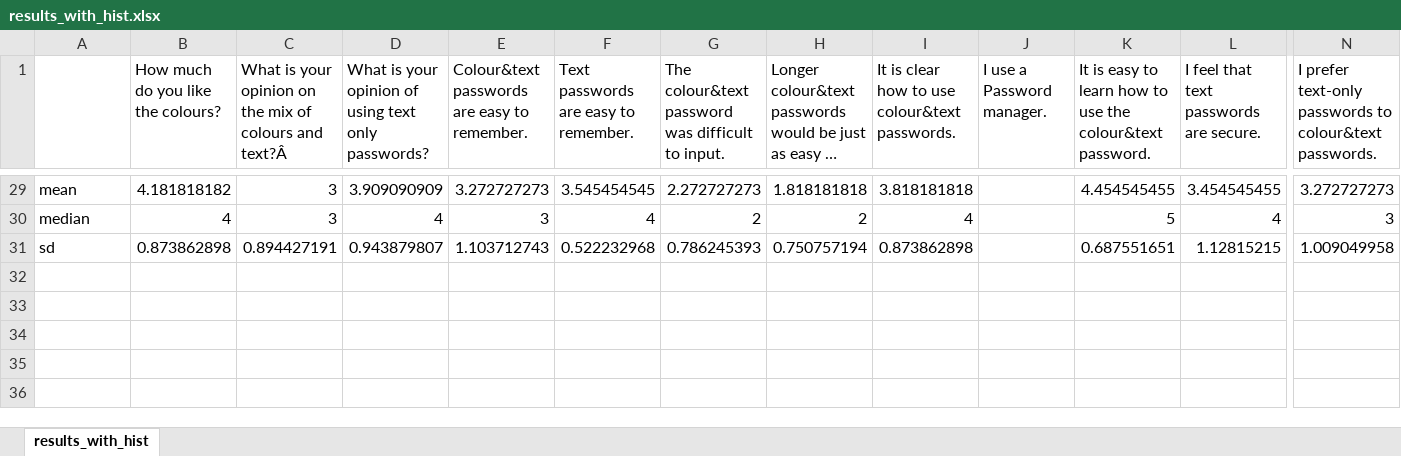
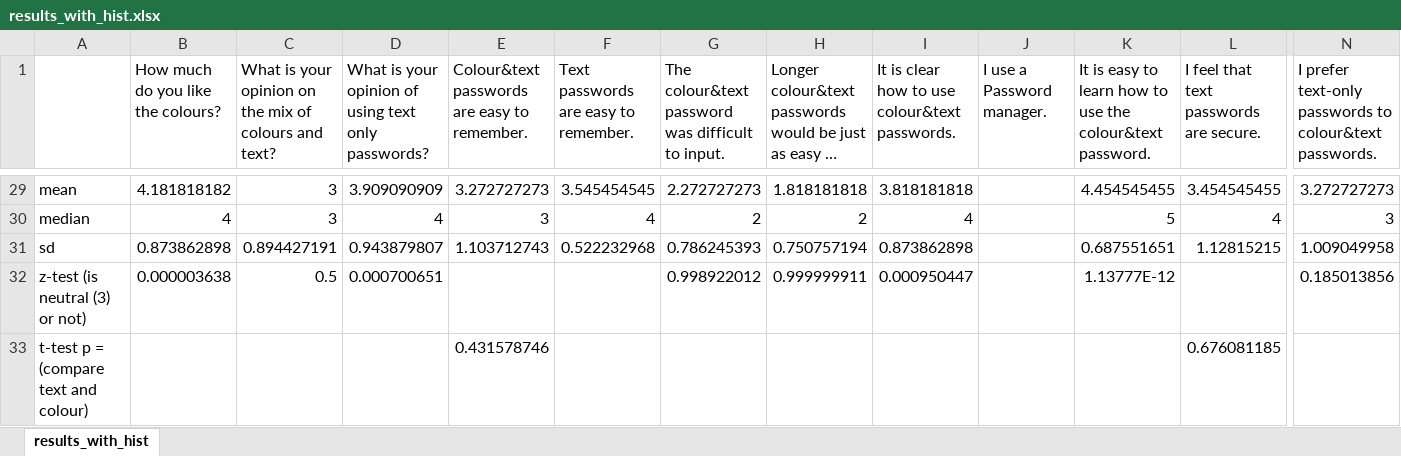
Before and after one commit to JeremyDenHartogh/Comp3008Project2, an Excel workbook: Part2/results_with_hist.xlsx, sheet results_with_hist, drawn as a sheet; only a part is shown, gaps mark what is left out; long unchanged cells end in …; values as stored, in another font and other column widths than the file's, no borders; charts and pictures not drawn; rows hold the shown columns only; the diff names each change by its address in the sheet, - before the commit and + after, or states it on an @@ line.

Commit message:
present mean, median, sd and coloured graphs

```diff
--- a/Part2/results_with_hist.xlsx (sheet results_with_hist)
+++ b/Part2/results_with_hist.xlsx (sheet results_with_hist)
-C1: …colours and text?Â
+C1: …colours and text?
+row 32: z-test (is neutral (3) or not) | 0.000003638 | 0.5 | 0.000700651 |  |  | 0.998922012 | 0.999999911 | 0.000950447 |  | 1.13777E-12 |  | 0.185013856
+row 33: t-test p = (compare text and colour) |  |  |  | 0.431578746 |  |  |  |  |  |  | 0.676081185
```
